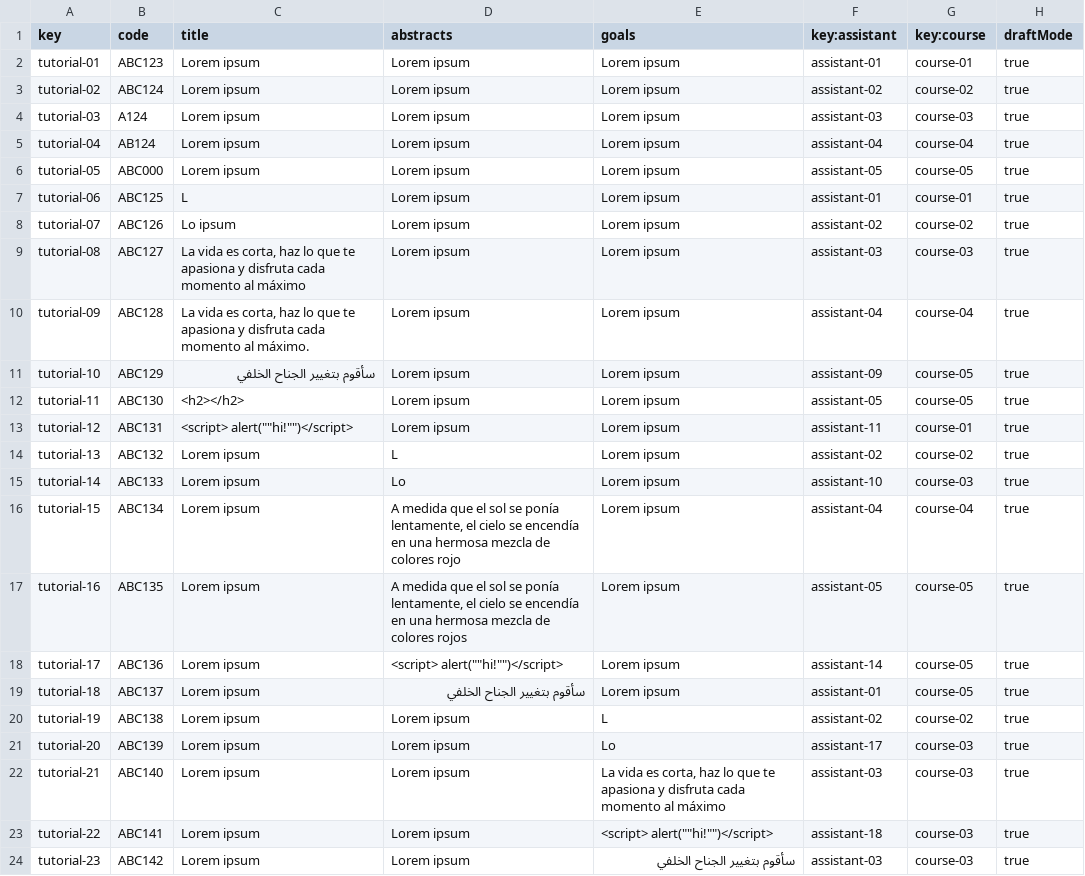
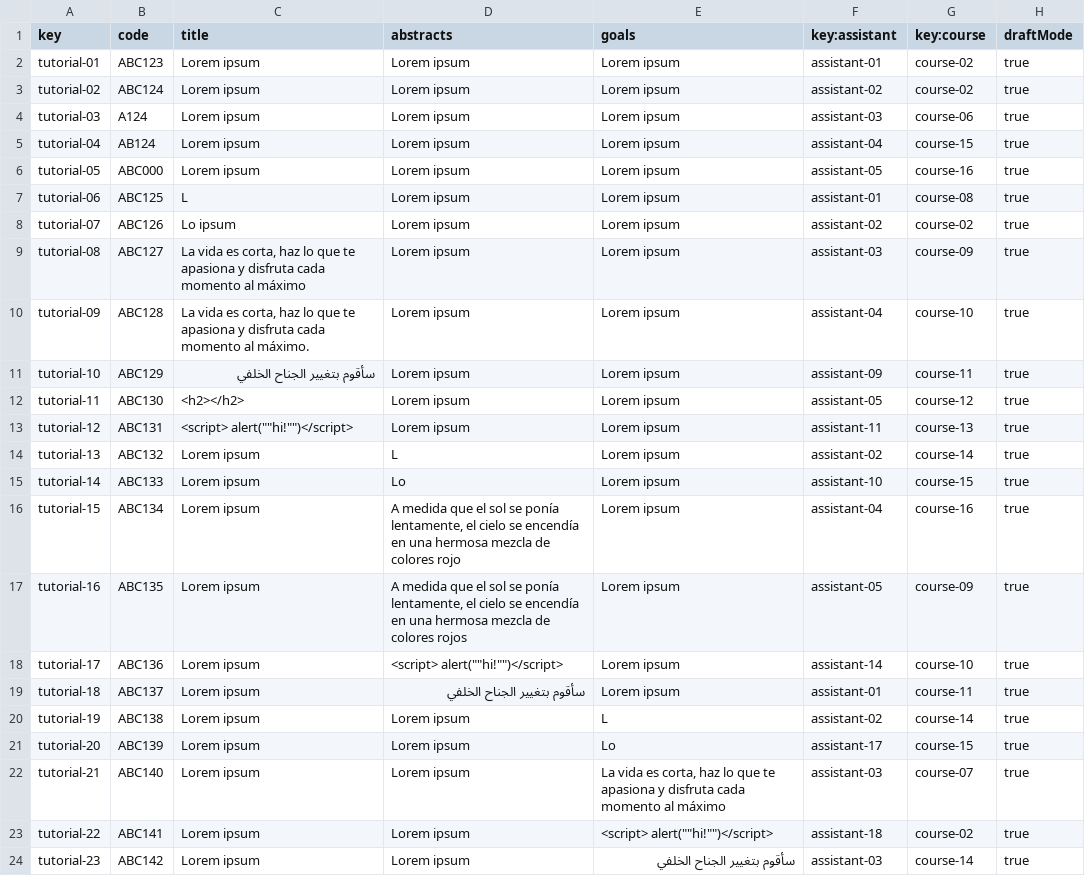
Before and after one commit to marolmmar1/C2.X02, a CSV file: src/main/webapp/WEB-INF/resources/sample-data/tutorial.csv, drawn as a sheet.

```diff
--- a/src/main/webapp/WEB-INF/resources/sample-data/tutorial.csv
+++ b/src/main/webapp/WEB-INF/resources/sample-data/tutorial.csv
@@ -1,24 +1,24 @@
 key,code,title,abstracts,goals,key:assistant,key:course,draftMode
-tutorial-01,ABC123,Lorem ipsum,Lorem ipsum,Lorem ipsum,assistant-01,course-01,true
+tutorial-01,ABC123,Lorem ipsum,Lorem ipsum,Lorem ipsum,assistant-01,course-02,true
 tutorial-02,ABC124,Lorem ipsum,Lorem ipsum,Lorem ipsum,assistant-02,course-02,true
-tutorial-03,A124,Lorem ipsum,Lorem ipsum,Lorem ipsum,assistant-03,course-03,true
-tutorial-04,AB124,Lorem ipsum,Lorem ipsum,Lorem ipsum,assistant-04,course-04,true
-tutorial-05,ABC000,Lorem ipsum,Lorem ipsum,Lorem ipsum,assistant-05,course-05,true
-tutorial-06,ABC125,L,Lorem ipsum,Lorem ipsum,assistant-01,course-01,true
+tutorial-03,A124,Lorem ipsum,Lorem ipsum,Lorem ipsum,assistant-03,course-06,true
+tutorial-04,AB124,Lorem ipsum,Lorem ipsum,Lorem ipsum,assistant-04,course-15,true
+tutorial-05,ABC000,Lorem ipsum,Lorem ipsum,Lorem ipsum,assistant-05,course-16,true
+tutorial-06,ABC125,L,Lorem ipsum,Lorem ipsum,assistant-01,course-08,true
 tutorial-07,ABC126,Lo ipsum,Lorem ipsum,Lorem ipsum,assistant-02,course-02,true
-tutorial-08,ABC127,"La vida es corta, haz lo que te apasiona y disfruta cada momento al máximo",Lorem ipsum,Lorem ipsum,assistant-03,course-03,true
-tutorial-09,ABC128,"La vida es corta, haz lo que te apasiona y disfruta cada momento al máximo.",Lorem ipsum,Lorem ipsum,assistant-04,course-04,true
-tutorial-10,ABC129,سأقوم بتغيير الجناح الخلفي,Lorem ipsum,Lorem ipsum,assistant-09,course-05,true
-tutorial-11,ABC130,<h2></h2>,Lorem ipsum,Lorem ipsum,assistant-05,course-05,true
-tutorial-12,ABC131,"<script> alert(""""hi!"""")</script>",Lorem ipsum,Lorem ipsum,assistant-11,course-01,true
-tutorial-13,ABC132,Lorem ipsum,L,Lorem ipsum,assistant-02,course-02,true
-tutorial-14,ABC133,Lorem ipsum,Lo,Lorem ipsum,assistant-10,course-03,true
-tutorial-15,ABC134,Lorem ipsum,"A medida que el sol se ponía lentamente, el cielo se encendía en una hermosa mezcla de colores rojo",Lorem ipsum,assistant-04,course-04,true
-tutorial-16,ABC135,Lorem ipsum,"A medida que el sol se ponía lentamente, el cielo se encendía en una hermosa mezcla de colores rojos",Lorem ipsum,assistant-05,course-05,true
-tutorial-17,ABC136,Lorem ipsum,"<script> alert(""""hi!"""")</script>",Lorem ipsum,assistant-14,course-05,true
-tutorial-18,ABC137,Lorem ipsum,سأقوم بتغيير الجناح الخلفي,Lorem ipsum,assistant-01,course-05,true
-tutorial-19,ABC138,Lorem ipsum,Lorem ipsum,L,assistant-02,course-02,true
-tutorial-20,ABC139,Lorem ipsum,Lorem ipsum,Lo,assistant-17,course-03,true
-tutorial-21,ABC140,Lorem ipsum,Lorem ipsum,"La vida es corta, haz lo que te apasiona y disfruta cada momento al máximo",assistant-03,course-03,true
-tutorial-22,ABC141,Lorem ipsum,Lorem ipsum,"<script> alert(""""hi!"""")</script>",assistant-18,course-03,true
-tutorial-23,ABC142,Lorem ipsum,Lorem ipsum,سأقوم بتغيير الجناح الخلفي,assistant-03,course-03,true
+tutorial-08,ABC127,"La vida es corta, haz lo que te apasiona y disfruta cada momento al máximo",Lorem ipsum,Lorem ipsum,assistant-03,course-09,true
+tutorial-09,ABC128,"La vida es corta, haz lo que te apasiona y disfruta cada momento al máximo.",Lorem ipsum,Lorem ipsum,assistant-04,course-10,true
+tutorial-10,ABC129,سأقوم بتغيير الجناح الخلفي,Lorem ipsum,Lorem ipsum,assistant-09,course-11,true
+tutorial-11,ABC130,<h2></h2>,Lorem ipsum,Lorem ipsum,assistant-05,course-12,true
+tutorial-12,ABC131,"<script> alert(""""hi!"""")</script>",Lorem ipsum,Lorem ipsum,assistant-11,course-13,true
+tutorial-13,ABC132,Lorem ipsum,L,Lorem ipsum,assistant-02,course-14,true
+tutorial-14,ABC133,Lorem ipsum,Lo,Lorem ipsum,assistant-10,course-15,true
+tutorial-15,ABC134,Lorem ipsum,"A medida que el sol se ponía lentamente, el cielo se encendía en una hermosa mezcla de colores rojo",Lorem ipsum,assistant-04,course-16,true
+tutorial-16,ABC135,Lorem ipsum,"A medida que el sol se ponía lentamente, el cielo se encendía en una hermosa mezcla de colores rojos",Lorem ipsum,assistant-05,course-09,true
+tutorial-17,ABC136,Lorem ipsum,"<script> alert(""""hi!"""")</script>",Lorem ipsum,assistant-14,course-10,true
+tutorial-18,ABC137,Lorem ipsum,سأقوم بتغيير الجناح الخلفي,Lorem ipsum,assistant-01,course-11,true
+tutorial-19,ABC138,Lorem ipsum,Lorem ipsum,L,assistant-02,course-14,true
+tutorial-20,ABC139,Lorem ipsum,Lorem ipsum,Lo,assistant-17,course-15,true
+tutorial-21,ABC140,Lorem ipsum,Lorem ipsum,"La vida es corta, haz lo que te apasiona y disfruta cada momento al máximo",assistant-03,course-07,true
+tutorial-22,ABC141,Lorem ipsum,Lorem ipsum,"<script> alert(""""hi!"""")</script>",assistant-18,course-02,true
+tutorial-23,ABC142,Lorem ipsum,Lorem ipsum,سأقوم بتغيير الجناح الخلفي,assistant-03,course-14,true
```
Also changed, not shown: 26 other files.
